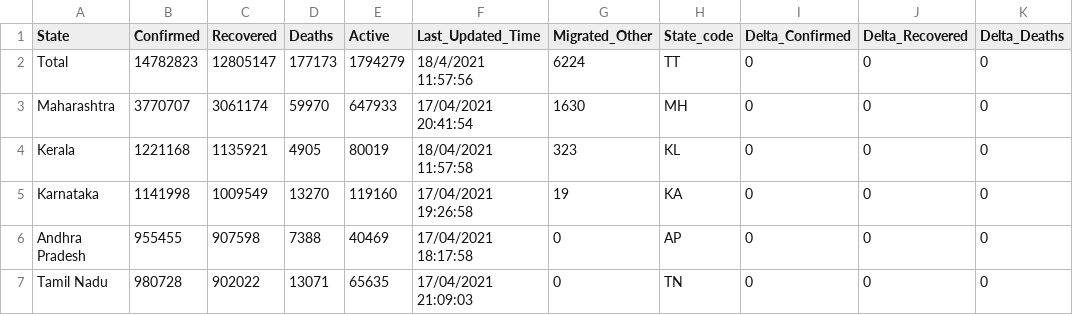
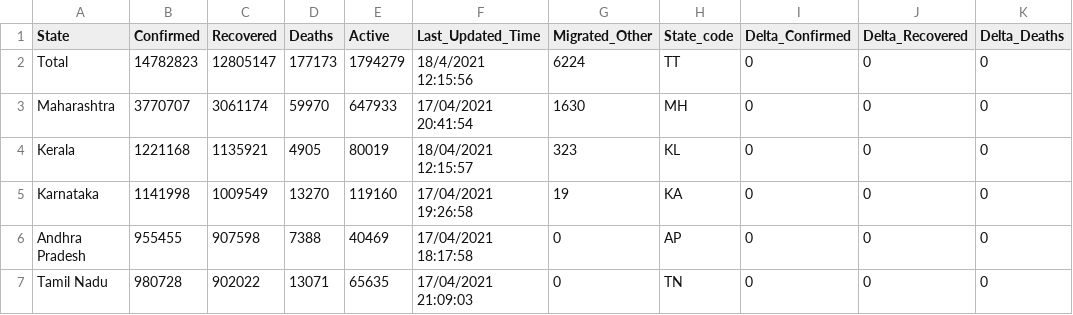
Before and after one commit to covid19india/api, a CSV file: csv/latest/state_wise.csv, drawn as a sheet; only a part is shown; the diff names each change by its address in the sheet, - before the commit and + after, or states it on an @@ line.

Commit message:
data updated on - Sun Apr 18 06:58:14 UTC 2021

```diff
--- a/csv/latest/state_wise.csv
+++ b/csv/latest/state_wise.csv
-F2 (Last_Updated_Time): 18/4/2021 11:57:56
+F2 (Last_Updated_Time): 18/4/2021 12:15:56
-F4 (Last_Updated_Time): 18/04/2021 11:57:58
+F4 (Last_Updated_Time): 18/04/2021 12:15:57
```
Also changed, not shown: 4 other files.
